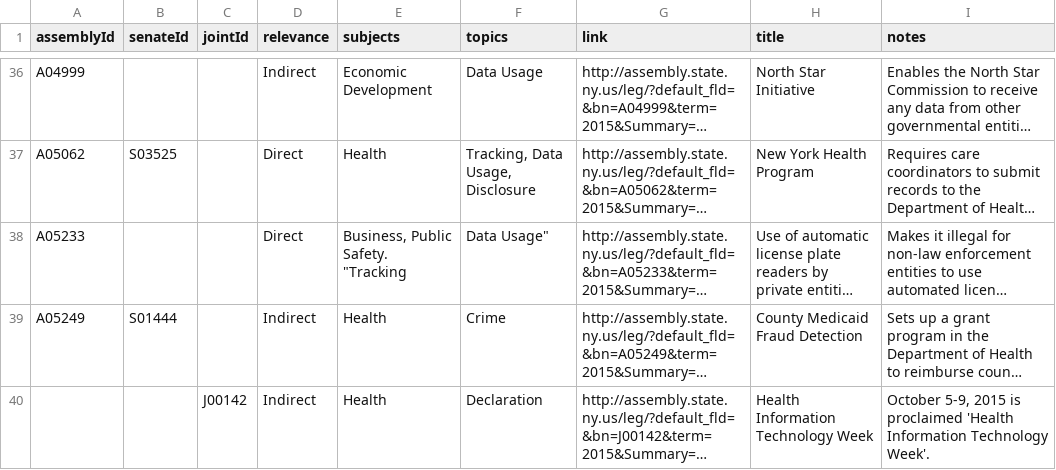
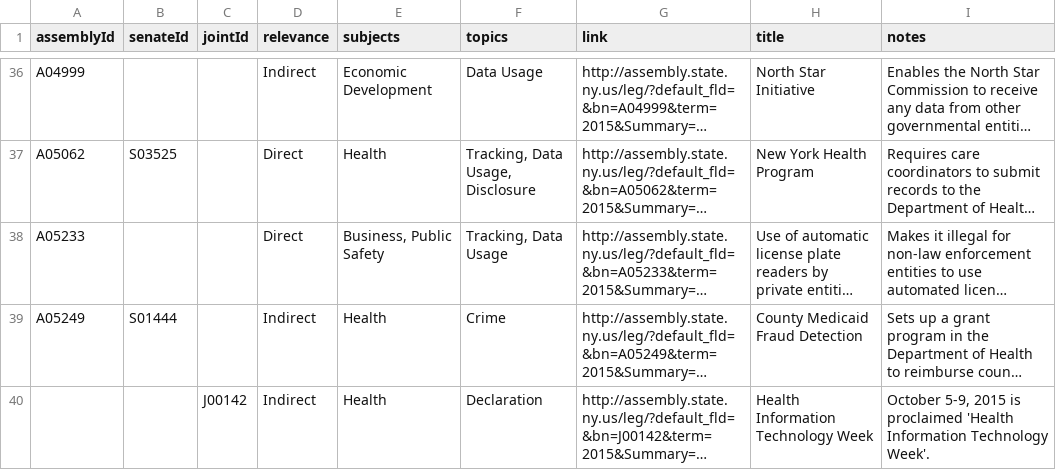
Before and after one commit to technickle/open-data-resources, a CSV file: bills/bills.csv, drawn as a sheet; only a part is shown, gaps mark what is left out; long unchanged cells end in …; the diff names each change by its address in the sheet, - before the commit and + after, or states it on an @@ line.

Commit message:
fixed record separator issue

```diff
--- a/bills/bills.csv
+++ b/bills/bills.csv
-E38 (subjects): Business, Public Safety. "Tracking
+E38 (subjects): Business, Public Safety
-F38 (topics): Data Usage"
+F38 (topics): Tracking, Data Usage
```
